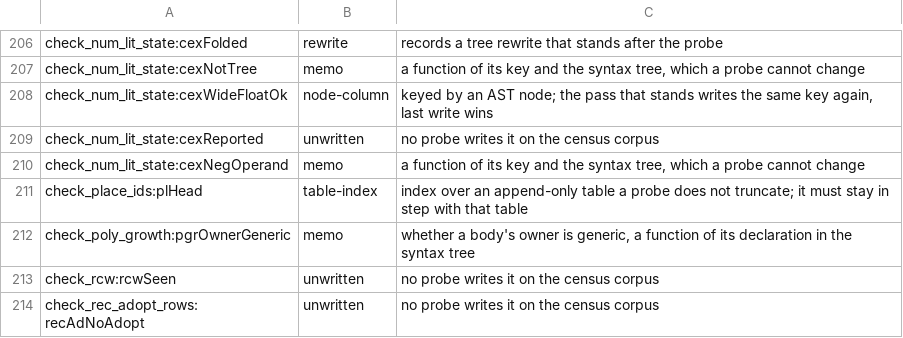
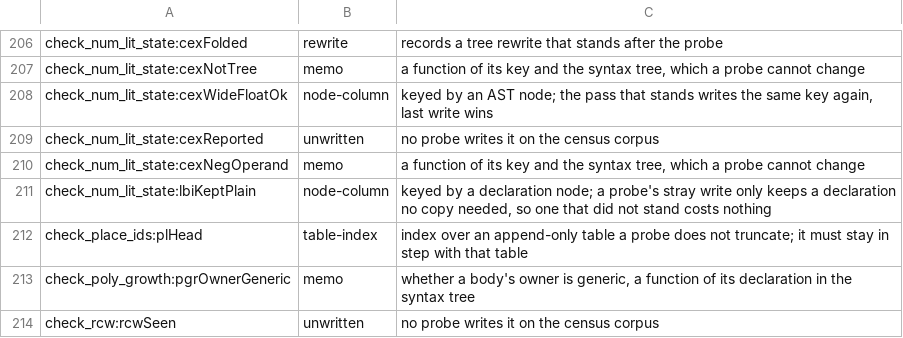
Before and after one commit to voces/vl, a TSV file: scripts/probe-map-classes.tsv, drawn as a sheet; only a part is shown, gaps mark what is left out; the shorter side is filled out with more unchanged rows.

```diff
--- a/scripts/probe-map-classes.tsv
+++ b/scripts/probe-map-classes.tsv
@@ -210,2 +210,3 @@ check_num_lit_state:cexReported	unwritten	no probe writes it on the census corpu
 check_num_lit_state:cexNegOperand	memo	a function of its key and the syntax tree, which a probe cannot change
+check_num_lit_state:lbiKeptPlain	node-column	keyed by a declaration node; a probe's stray write only keeps a declaration no copy needed, so one that did not stand costs nothing
 check_place_ids:plHead	table-index	index over an append-only table a probe does not truncate; it must stay in step with that table
```
Also changed, not shown: 5 other files.
